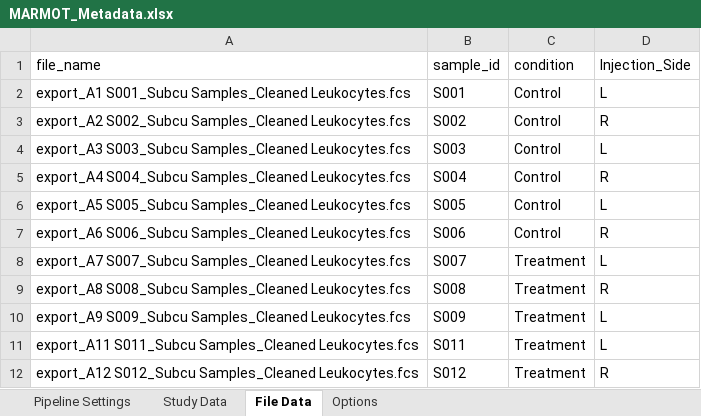
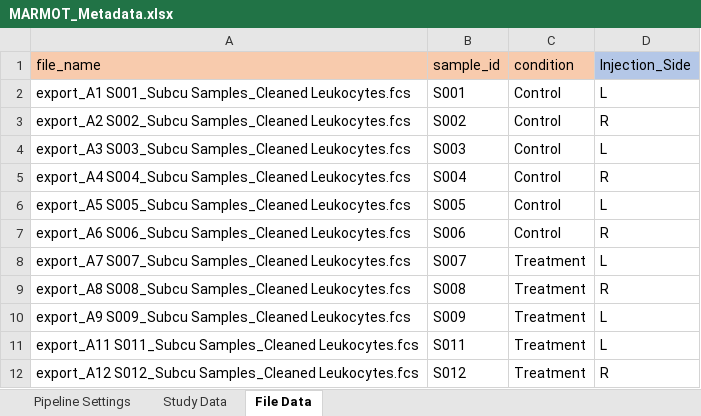
Before and after one commit to peterleary/MARMOT, an Excel workbook: inst/pipeline/MARMOT_Metadata.xlsx, sheet File Data, drawn as a sheet; values as stored, in another font and other column widths than the file's, no borders; conditional formats not drawn; the diff names each change by its address in the sheet, - before the commit and + after, or states it on an @@ line.

```diff
--- a/inst/pipeline/MARMOT_Metadata.xlsx (sheet File Data)
+++ b/inst/pipeline/MARMOT_Metadata.xlsx (sheet File Data)
@@ sheet tab hidden: Options @@
-A1:C1 fill: none
+A1:C1 fill: #F8CBAD
-D1 fill: none
+D1 fill: #B4C7E7
```
Also changed, not shown: sheet Study Data, sheet Pipeline Settings, hidden cells, 3 other files.
